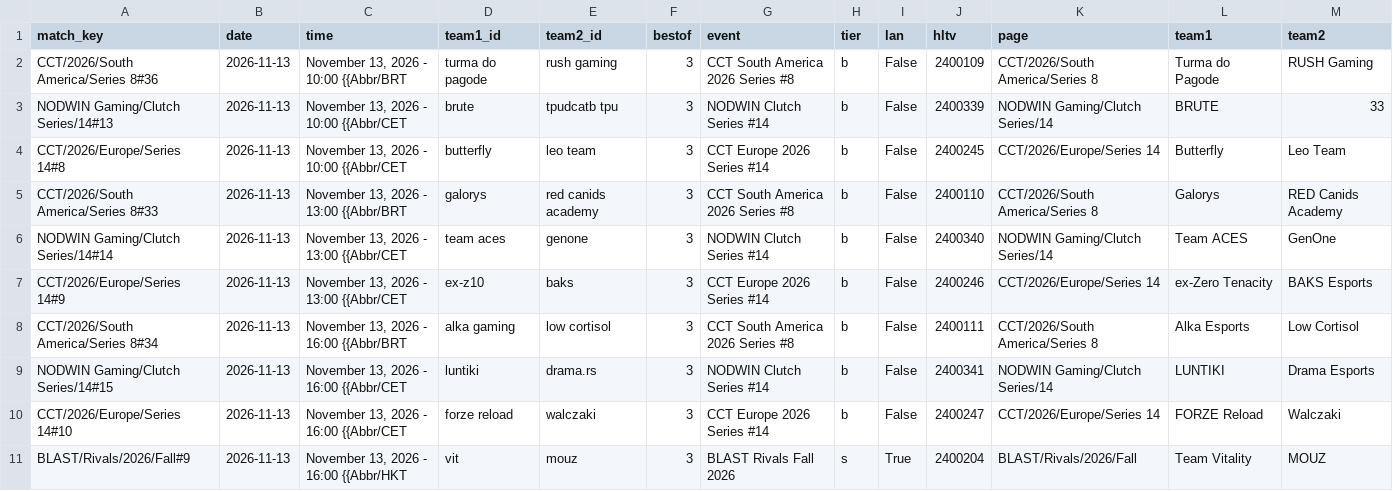
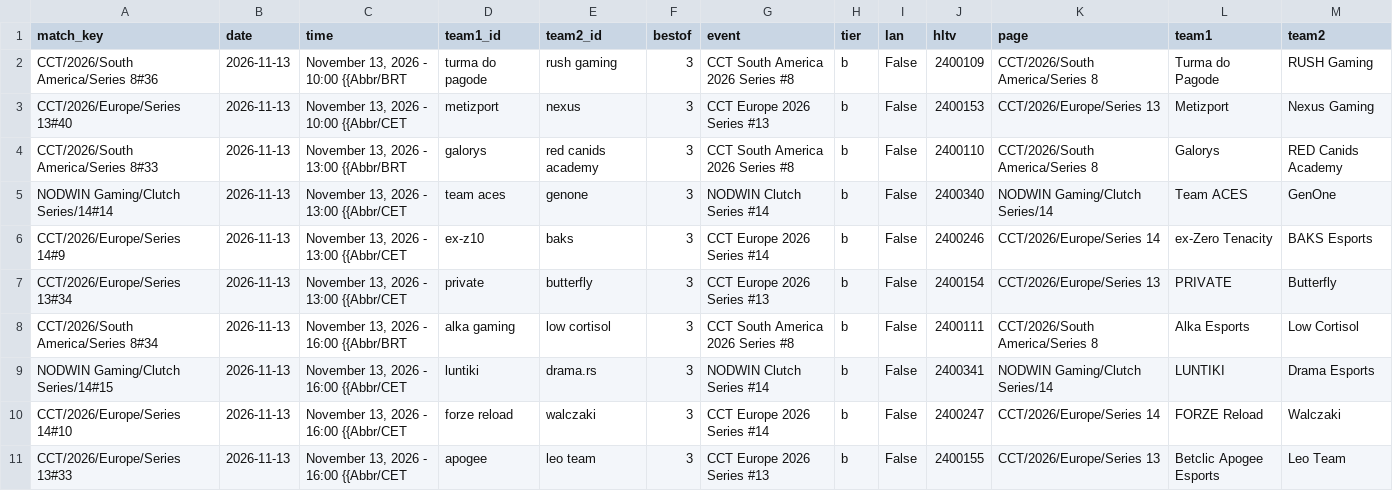
Before and after one commit to sb291099-create/Cs2-form, a CSV file: data/upcoming.csv, drawn as a sheet; only a part is shown; the diff covers the shown part only.

```diff
--- a/data/upcoming.csv
+++ b/data/upcoming.csv
@@ -2,4 +2,3 @@ match_key,date,time,team1_id,team2_id,bestof,event,tier,lan,hltv,page,team1,team
 CCT/2026/South America/Series 8#36,2026-11-13,"November 13, 2026 - 10:00 {{Abbr/BRT",turma do pagode,rush gaming,3,CCT South America 2026 Series #8,b,False,2400109,CCT/2026/South America/Series 8,Turma do Pagode,RUSH Gaming
-NODWIN Gaming/Clutch Series/14#13,2026-11-13,"November 13, 2026 - 10:00 {{Abbr/CET",brute,tpudcatb tpu,3,NODWIN Clutch Series #14,b,False,2400339,NODWIN Gaming/Clutch Series/14,BRUTE,33
-CCT/2026/Europe/Series 14#8,2026-11-13,"November 13, 2026 - 10:00 {{Abbr/CET",butterfly,leo team,3,CCT Europe 2026 Series #14,b,False,2400245,CCT/2026/Europe/Series 14,Butterfly,Leo Team
+CCT/2026/Europe/Series 13#40,2026-11-13,"November 13, 2026 - 10:00 {{Abbr/CET",metizport,nexus,3,CCT Europe 2026 Series #13,b,False,2400153,CCT/2026/Europe/Series 13,Metizport,Nexus Gaming
 CCT/2026/South America/Series 8#33,2026-11-13,"November 13, 2026 - 13:00 {{Abbr/BRT",galorys,red canids academy,3,CCT South America 2026 Series #8,b,False,2400110,CCT/2026/South America/Series 8,Galorys,RED Canids Academy
@@ -7,2 +6,3 @@ NODWIN Gaming/Clutch Series/14#14,2026-11-13,"November 13, 2026 - 13:00 {{Abbr/C
 CCT/2026/Europe/Series 14#9,2026-11-13,"November 13, 2026 - 13:00 {{Abbr/CET",ex-z10,baks,3,CCT Europe 2026 Series #14,b,False,2400246,CCT/2026/Europe/Series 14,ex-Zero Tenacity,BAKS Esports
+CCT/2026/Europe/Series 13#34,2026-11-13,"November 13, 2026 - 13:00 {{Abbr/CET",private,butterfly,3,CCT Europe 2026 Series #13,b,False,2400154,CCT/2026/Europe/Series 13,PRIVATE,Butterfly
 CCT/2026/South America/Series 8#34,2026-11-13,"November 13, 2026 - 16:00 {{Abbr/BRT",alka gaming,low cortisol,3,CCT South America 2026 Series #8,b,False,2400111,CCT/2026/South America/Series 8,Alka Esports,Low Cortisol
@@ -10,2 +10,2 @@ NODWIN Gaming/Clutch Series/14#15,2026-11-13,"November 13, 2026 - 16:00 {{Abbr/C
 CCT/2026/Europe/Series 14#10,2026-11-13,"November 13, 2026 - 16:00 {{Abbr/CET",forze reload,walczaki,3,CCT Europe 2026 Series #14,b,False,2400247,CCT/2026/Europe/Series 14,FORZE Reload,Walczaki
-BLAST/Rivals/2026/Fall#9,2026-11-13,"November 13, 2026 - 16:00 {{Abbr/HKT",vit,mouz,3,BLAST Rivals Fall 2026,s,True,2400204,BLAST/Rivals/2026/Fall,Team Vitality,MOUZ
+CCT/2026/Europe/Series 13#33,2026-11-13,"November 13, 2026 - 16:00 {{Abbr/CET",apogee,leo team,3,CCT Europe 2026 Series #13,b,False,2400155,CCT/2026/Europe/Series 13,Betclic Apogee Esports,Leo Team
```
Also changed, not shown: 6 added rows and 3 edited cells elsewhere in this file, data/media.csv, data/news.csv, 4 other files.
